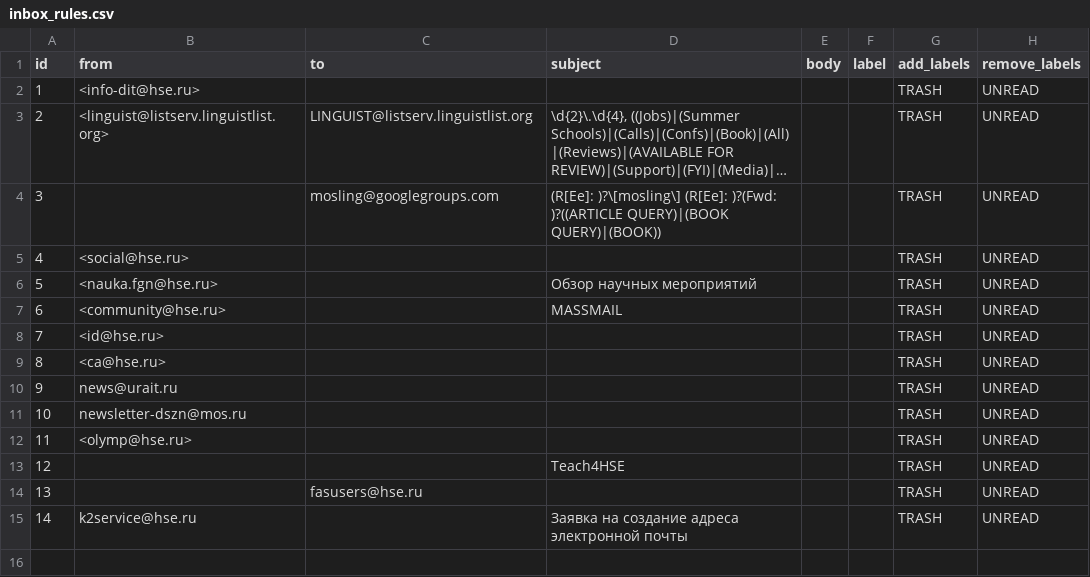
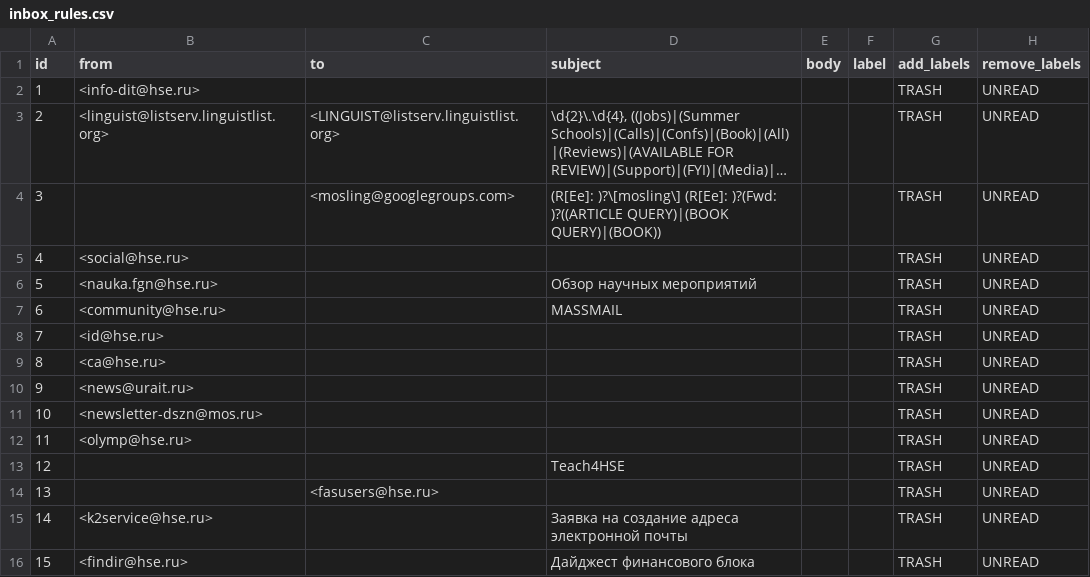
Before and after one commit to agricolamz/otter_space, a CSV file: inbox_rules.csv, drawn as a sheet; long unchanged cells end in …; the diff names each change by its address in the sheet, - before the commit and + after, or states it on an @@ line.

```diff
--- a/inbox_rules.csv
+++ b/inbox_rules.csv
-C3 (to): LINGUIST@listserv.linguistlist.org
+C3 (to): <LINGUIST@listserv.linguistlist.org>
-C4 (to): mosling@googlegroups.com
+C4 (to): <mosling@googlegroups.com>
-B10 (from): news@urait.ru
+B10 (from): <news@urait.ru>
-B11 (from): newsletter-dszn@mos.ru
+B11 (from): <newsletter-dszn@mos.ru>
-C14 (to): fasusers@hse.ru
+C14 (to): <fasusers@hse.ru>
-B15 (from): k2service@hse.ru
+B15 (from): <k2service@hse.ru>
+row 16: 15 | <findir@hse.ru> |  | Дайджест финансового блока |  |  | TRASH | UNREAD
```
Also changed, not shown: logs/website_monitoring_logs.csv, 2 other files.
